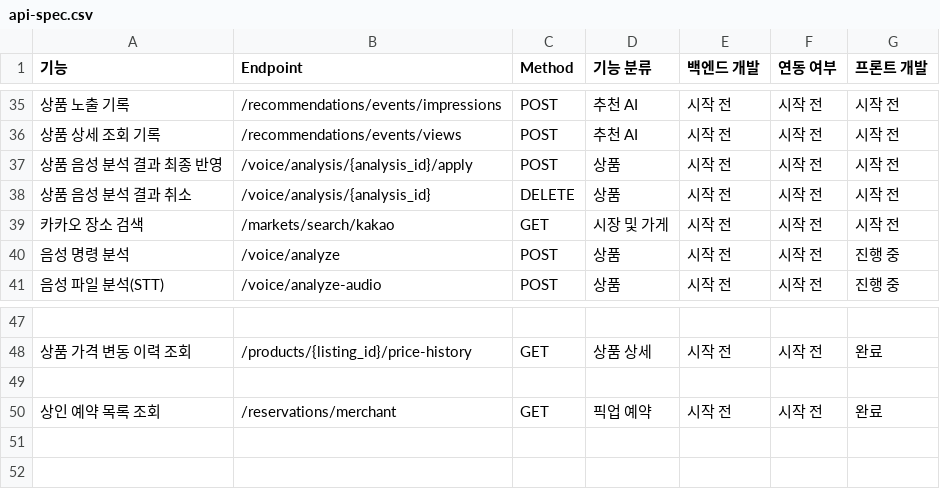
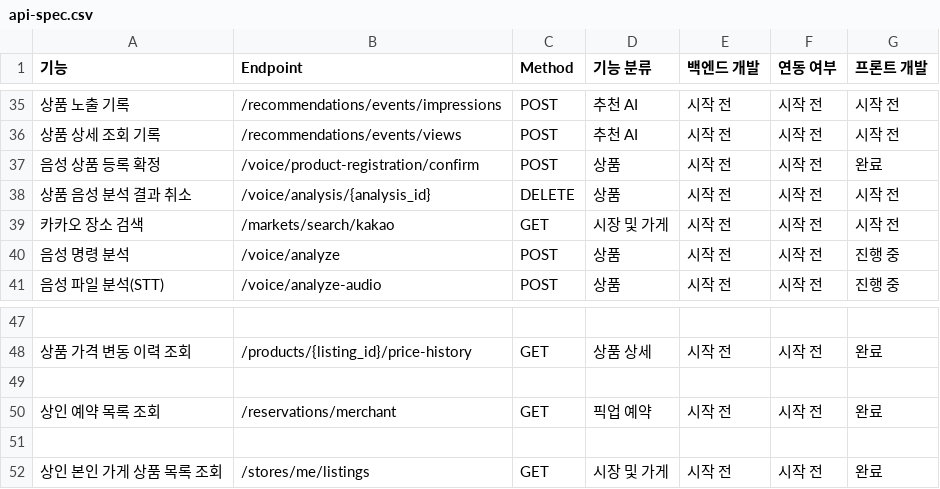
Before and after one commit to yerang-lee/Swaithon, a CSV file: frontend/docs/api-spec.csv, drawn as a sheet; only a part is shown, gaps mark what is left out; the diff names each change by its address in the sheet, - before the commit and + after, or states it on an @@ line.

```diff
--- a/frontend/docs/api-spec.csv
+++ b/frontend/docs/api-spec.csv
-A37 (기능): 상품 음성 분석 결과 최종 반영
+A37 (기능): 음성 상품 등록 확정
-B37 (Endpoint): /voice/analysis/{analysis_id}/apply
+B37 (Endpoint): /voice/product-registration/confirm
-G37 (프론트 개발): 시작 전
+G37 (프론트 개발): 완료
+row 51: (empty)
+row 52: 상인 본인 가게 상품 목록 조회 | /stores/me/listings | GET | 시장 및 가게 | 시작 전 | 시작 전 | 완료
```
Also changed, not shown: 47 other files.
